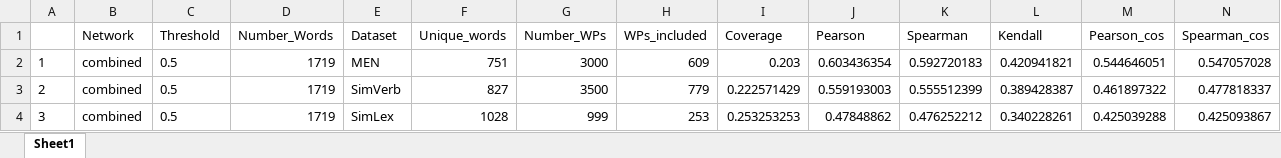
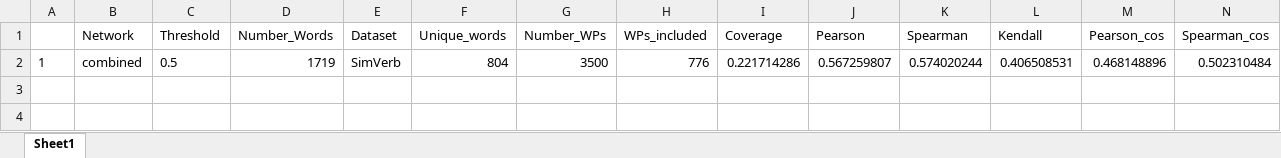
Before and after one commit to gander-a/Output, an Excel workbook: Tables/Word_similarity_summary.xlsx, sheet Sheet1, drawn as a sheet; only a part is shown; values as stored, in another font and other column widths than the file's, no borders; removed rows and columns are numbered as before the commit, all else as after; rows hold the shown columns only; the diff names each change by its address in the sheet, - before the commit and + after, or states it on an @@ line.

```diff
--- a/Tables/Word_similarity_summary.xlsx (sheet Sheet1)
+++ b/Tables/Word_similarity_summary.xlsx (sheet Sheet1)
-row 2: 1 | combined | 0.5 | 1719 | MEN | 751 | 3000 | 609 | 0.203 | 0.603436354 | 0.592720183 | 0.420941821 | 0.544646051 | 0.547057028
-row 3: 2 | combined | 0.5 | 1719 | SimVerb | 827 | 3500 | 779 | 0.222571429 | 0.559193003 | 0.555512399 | 0.389428387 | 0.461897322 | 0.477818337
-row 4: 3 | combined | 0.5 | 1719 | SimLex | 1028 | 999 | 253 | 0.253253253 | 0.47848862 | 0.476252212 | 0.340228261 | 0.425039288 | 0.425093867
+row 2: 1 | combined | 0.5 | 1719 | SimVerb | 804 | 3500 | 776 | 0.221714286 | 0.567259807 | 0.574020244 | 0.406508531 | 0.468148896 | 0.502310484
```
Also changed, not shown: 41 other files.
